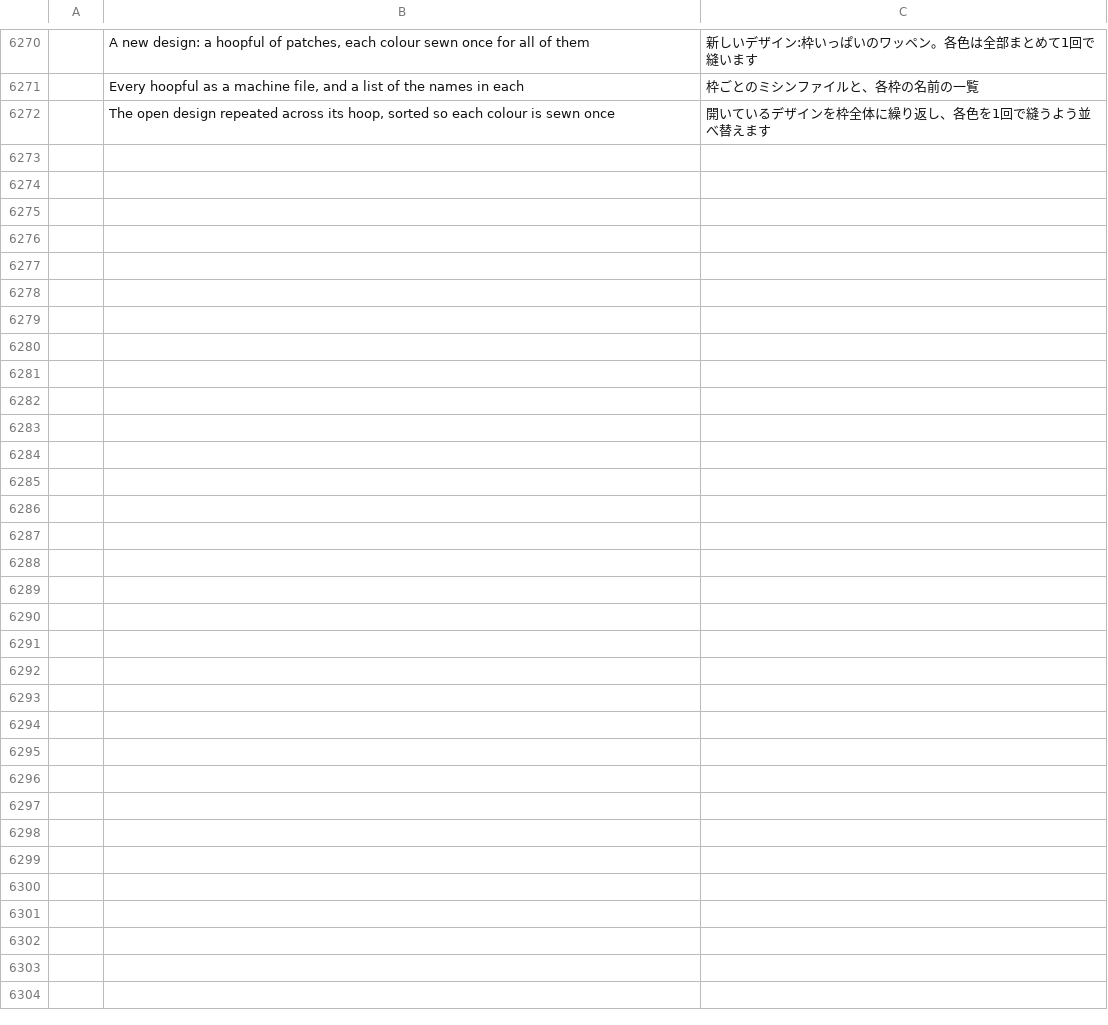
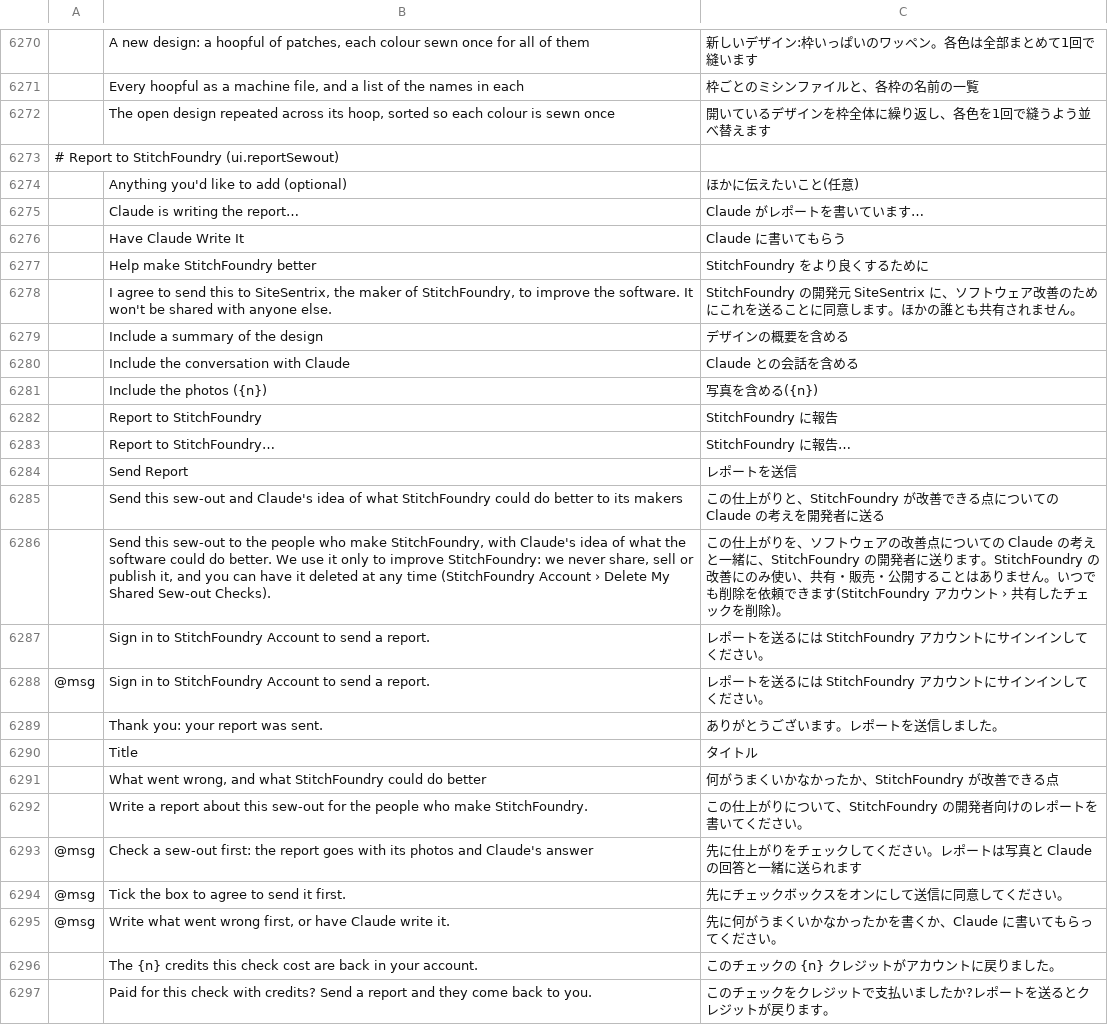
Before and after one commit to Stitchwright/StitchFoundry, a TSV file: crates/ui-egui/src/i18n/ja.tsv, drawn as a sheet; only a part is shown, gaps mark what is left out; the diff names each change by its address in the sheet, - before the commit and + after, or states it on an @@ line.

```diff
--- a/crates/ui-egui/src/i18n/ja.tsv
+++ b/crates/ui-egui/src/i18n/ja.tsv
+row 6273: # Report to StitchFoundry (ui.reportSewout)
+row 6274:  | Anything you'd like to add (optional) | ほかに伝えたいこと(任意)
+row 6275:  | Claude is writing the report… | Claude がレポートを書いています…
+row 6276:  | Have Claude Write It | Claude に書いてもらう
+row 6277:  | Help make StitchFoundry better | StitchFoundry をより良くするために
+row 6278:  | I agree to send this to SiteSentrix, the maker of StitchFoundry, to improve the software. It won't be shared with anyone else. | StitchFoundry の開発元 SiteSentrix に、ソフトウェア改善のためにこれを送ることに同意します。ほかの誰とも共有されません。
+row 6279:  | Include a summary of the design | デザインの概要を含める
+row 6280:  | Include the conversation with Claude | Claude との会話を含める
+row 6281:  | Include the photos ({n}) | 写真を含める({n})
+row 6282:  | Report to StitchFoundry | StitchFoundry に報告
+row 6283:  | Report to StitchFoundry… | StitchFoundry に報告…
+row 6284:  | Send Report | レポートを送信
+row 6285:  | Send this sew-out and Claude's idea of what StitchFoundry could do better to its makers | この仕上がりと、StitchFoundry が改善できる点についての Claude の考えを開発者に送る
+row 6286:  | Send this sew-out to the people who make StitchFoundry, with Claude's idea of what the software could do better. We use it only to improve StitchFoundry: we never share, sell or publish it, and you can have it deleted at any time (StitchFoundry Account › Delete My Shared Sew-out Checks). | この仕上がりを、ソフトウェアの改善点についての Claude の考えと一緒に、StitchFoundry の開発者に送ります。StitchFoundry の改善にのみ使い、共有・販売・公開することはありません。いつでも削除を依頼できます(StitchFoundry アカウント › 共有したチェックを削除)。
+row 6287:  | Sign in to StitchFoundry Account to send a report. | レポートを送るには StitchFoundry アカウントにサインインしてください。
+row 6288: @msg | Sign in to StitchFoundry Account to send a report. | レポートを送るには StitchFoundry アカウントにサインインしてください。
+row 6289:  | Thank you: your report was sent. | ありがとうございます。レポートを送信しました。
+row 6290:  | Title | タイトル
+row 6291:  | What went wrong, and what StitchFoundry could do better | 何がうまくいかなかったか、StitchFoundry が改善できる点
+row 6292:  | Write a report about this sew-out for the people who make StitchFoundry. | この仕上がりについて、StitchFoundry の開発者向けのレポートを書いてください。
+row 6293: @msg | Check a sew-out first: the report goes with its photos and Claude's answer | 先に仕上がりをチェックしてください。レポートは写真と Claude の回答と一緒に送られます
+row 6294: @msg | Tick the box to agree to send it first. | 先にチェックボックスをオンにして送信に同意してください。
+row 6295: @msg | Write what went wrong first, or have Claude write it. | 先に何がうまくいかなかったかを書くか、Claude に書いてもらってください。
+row 6296:  | The {n} credits this check cost are back in your account. | このチェックの {n} クレジットがアカウントに戻りました。
+row 6297:  | Paid for this check with credits? Send a report and they come back to you. | このチェックをクレジットで支払いましたか?レポートを送るとクレジットが戻ります。
```
Also changed, not shown: crates/ui-egui/src/i18n/bg.tsv, crates/ui-egui/src/i18n/el.tsv, 36 other files.
